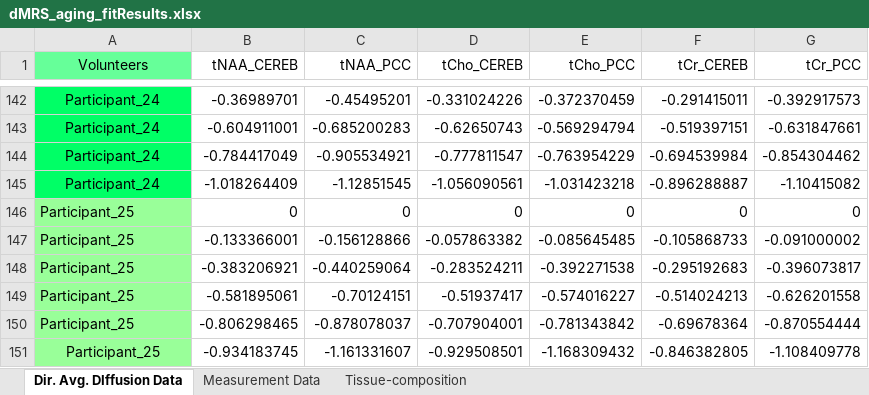
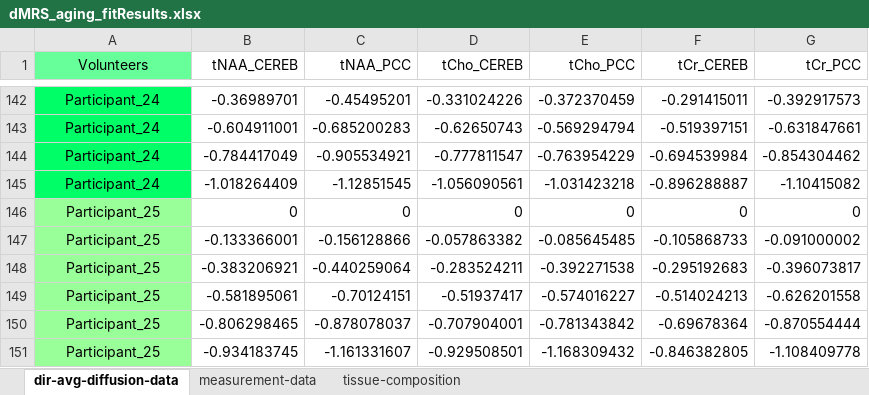
Before and after one commit to kdrsimsek/aging_dMRS_project, an Excel workbook: data/dMRS_aging_fitResults.xlsx, sheet dir-avg-diffusion-data, drawn as a sheet; only a part is shown, gaps mark what is left out; values as stored, in another font and other column widths than the file's, no borders; the diff names each change by its address in the sheet, - before the commit and + after, or states it on an @@ line.

Commit message:
dMRS Aging Project, publication

```diff
--- a/data/dMRS_aging_fitResults.xlsx (sheet dir-avg-diffusion-data)
+++ b/data/dMRS_aging_fitResults.xlsx (sheet dir-avg-diffusion-data)
-sheet tab: Dir. Avg. DIffusion Data
+sheet tab: dir-avg-diffusion-data
-sheet tab: Measurement Data
+sheet tab: measurement-data
-sheet tab: Tissue-composition
+sheet tab: tissue-composition
-A146:A150 alignment: left
+A146:A150 alignment: center
```
Also changed, not shown: charts or pictures, 3 other files.
